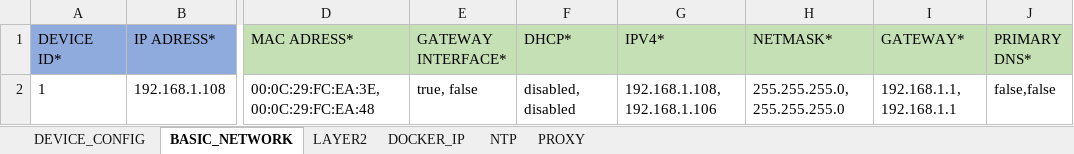
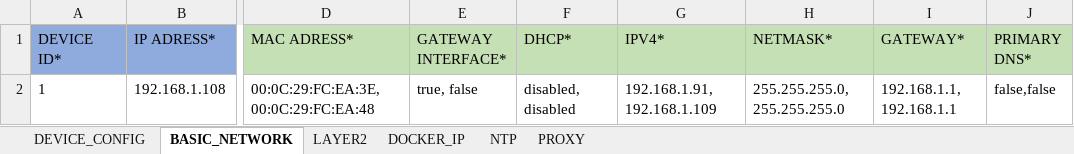
Before and after one commit to industrial-edge/rest-api-mass-device-onboarding, an Excel workbook: src/devices/edge_devices_v0.0.1.xlsx, sheet BASIC_NETWORK, drawn as a sheet; only a part is shown, gaps mark what is left out; values as stored, in another font and other column widths than the file's, no borders; the diff names each change by its address in the sheet, - before the commit and + after, or states it on an @@ line.

```diff
--- a/src/devices/edge_devices_v0.0.1.xlsx (sheet BASIC_NETWORK)
+++ b/src/devices/edge_devices_v0.0.1.xlsx (sheet BASIC_NETWORK)
-G2 (IPV4*): 192.168.1.108, 192.168.1.106
+G2 (IPV4*): 192.168.1.91, 192.168.1.109
```
Also changed, not shown: 4 other files.
